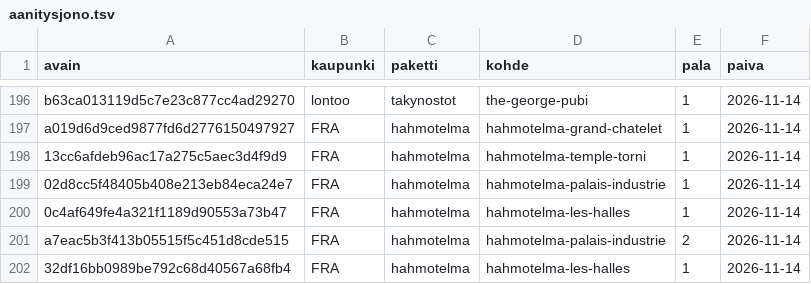
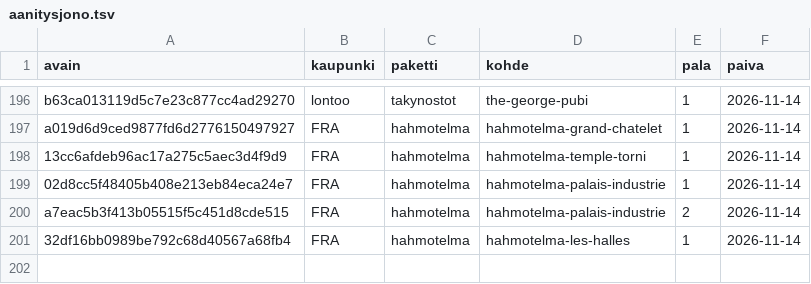
Before and after one commit to ravelius/Matkakirja, a TSV file: data/aanitysjono.tsv, drawn as a sheet; only a part is shown, gaps mark what is left out; the diff names each change by its address in the sheet, - before the commit and + after, or states it on an @@ line.

```diff
--- a/data/aanitysjono.tsv
+++ b/data/aanitysjono.tsv
-row 200: 0c4af649fe4a321f1189d90553a73b47 | FRA | hahmotelma | hahmotelma-les-halles | 1 | 2026-11-14
```
